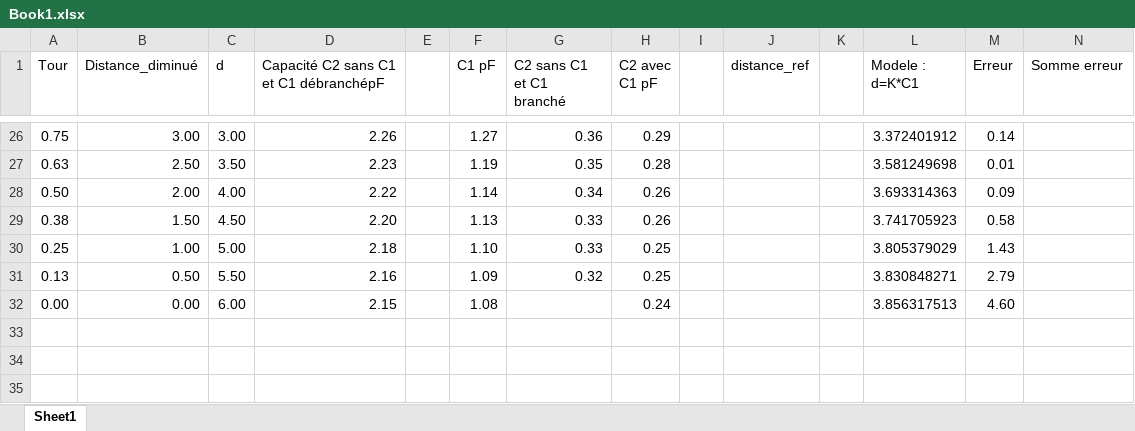
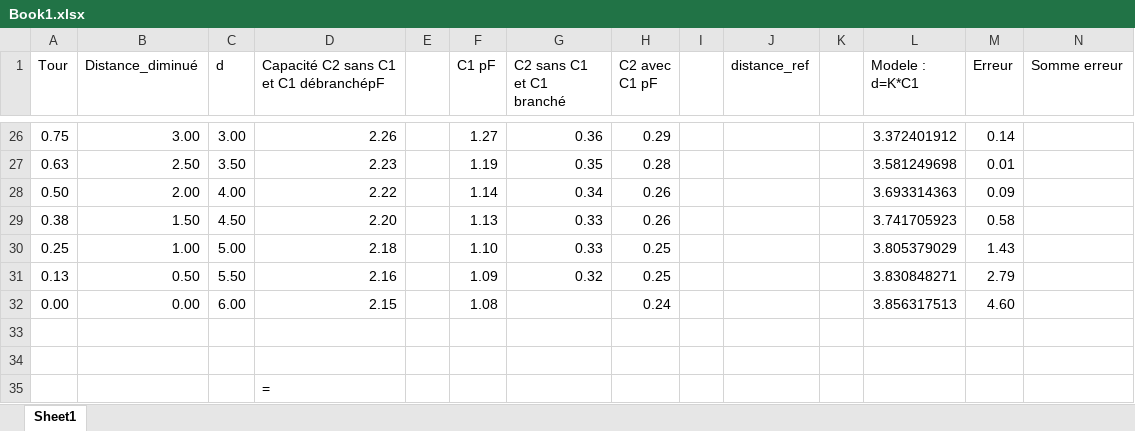
Before and after one commit to LucasChabert/capacitive-sensing-orthosis, an Excel workbook: Donné/Book1.xlsx, sheet Sheet1, drawn as a sheet; only a part is shown, gaps mark what is left out; values as stored, in another font and other column widths than the file's, no borders; rows hold the shown columns only; the diff names each change by its address in the sheet, - before the commit and + after, or states it on an @@ line.

```diff
--- a/Donné/Book1.xlsx (sheet Sheet1)
+++ b/Donné/Book1.xlsx (sheet Sheet1)
+row 33: (empty)
+row 34: (empty)
+row 35:  |  |  | =
```
Also changed, not shown: 18 other files.
